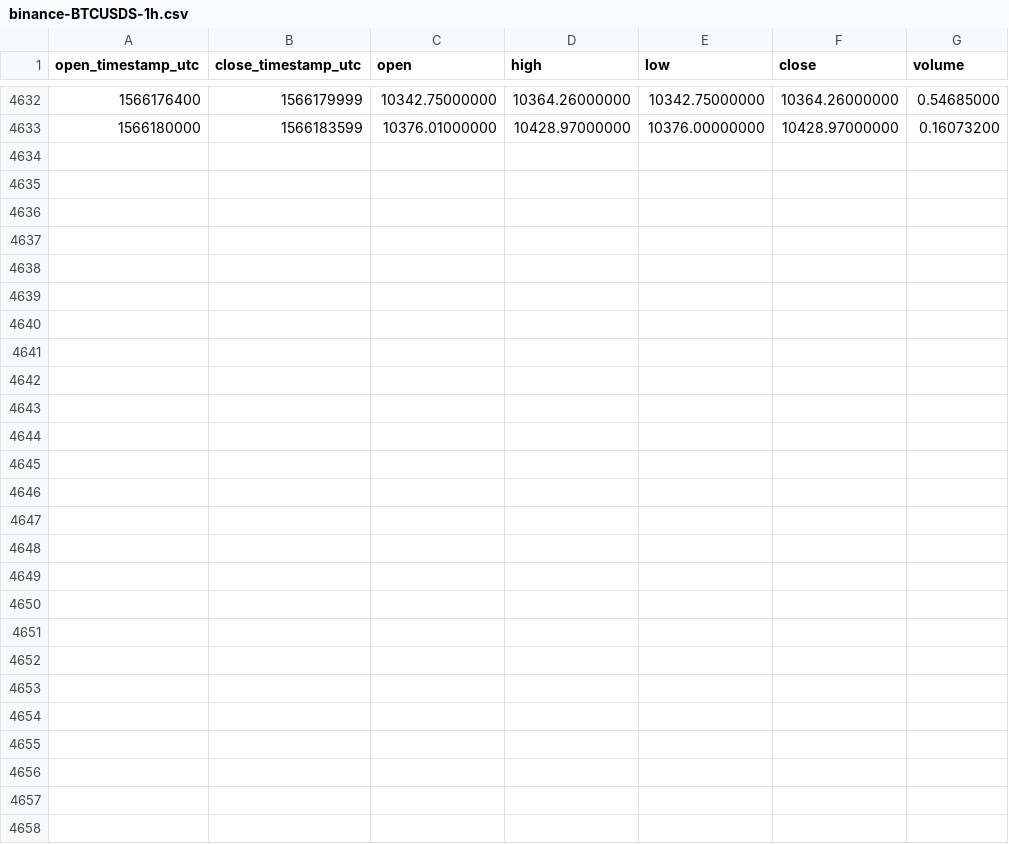
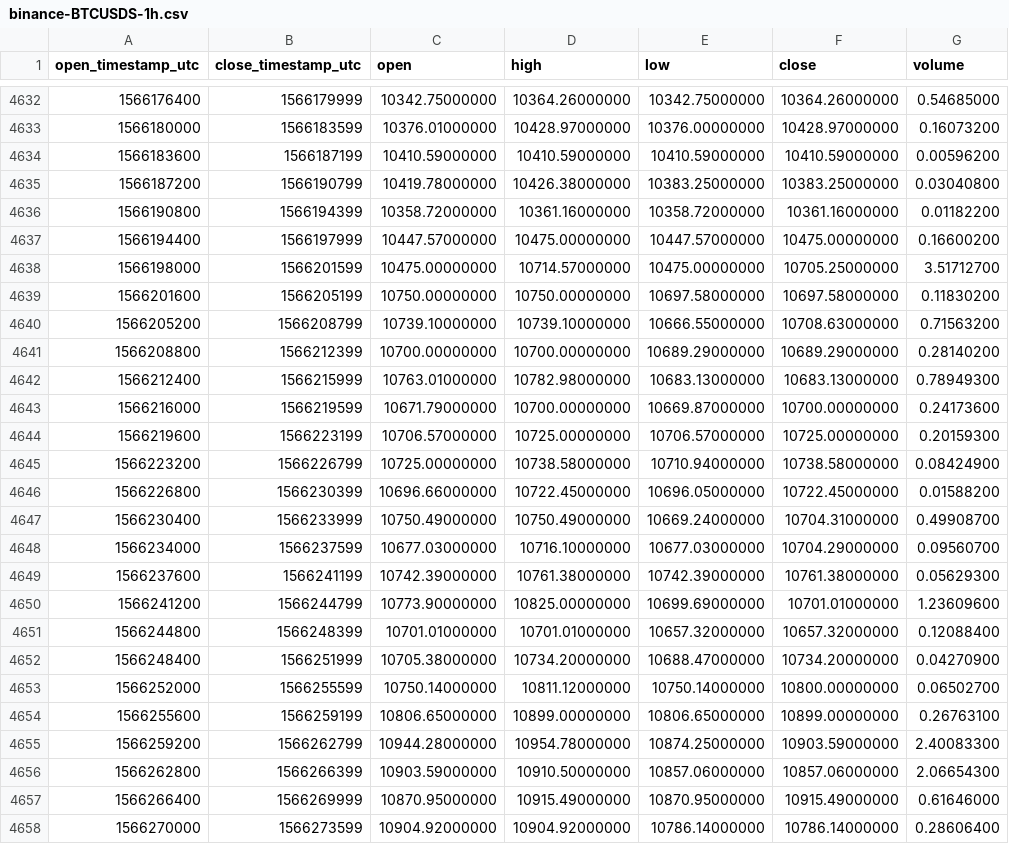
Before and after one commit to cryptobigbro/binance-BTCUSDS, a CSV file: binance-BTCUSDS-1h.csv, drawn as a sheet; only a part is shown, gaps mark what is left out; the diff names each change by its address in the sheet, - before the commit and + after, or states it on an @@ line.

Commit message:
Update OHLCV data.

```diff
--- a/binance-BTCUSDS-1h.csv
+++ b/binance-BTCUSDS-1h.csv
+row 4634: 1566183600 | 1566187199 | 10410.59000000 | 10410.59000000 | 10410.59000000 | 10410.59000000 | 0.00596200
+row 4635: 1566187200 | 1566190799 | 10419.78000000 | 10426.38000000 | 10383.25000000 | 10383.25000000 | 0.03040800
+row 4636: 1566190800 | 1566194399 | 10358.72000000 | 10361.16000000 | 10358.72000000 | 10361.16000000 | 0.01182200
+row 4637: 1566194400 | 1566197999 | 10447.57000000 | 10475.00000000 | 10447.57000000 | 10475.00000000 | 0.16600200
+row 4638: 1566198000 | 1566201599 | 10475.00000000 | 10714.57000000 | 10475.00000000 | 10705.25000000 | 3.51712700
+row 4639: 1566201600 | 1566205199 | 10750.00000000 | 10750.00000000 | 10697.58000000 | 10697.58000000 | 0.11830200
+row 4640: 1566205200 | 1566208799 | 10739.10000000 | 10739.10000000 | 10666.55000000 | 10708.63000000 | 0.71563200
+row 4641: 1566208800 | 1566212399 | 10700.00000000 | 10700.00000000 | 10689.29000000 | 10689.29000000 | 0.28140200
+row 4642: 1566212400 | 1566215999 | 10763.01000000 | 10782.98000000 | 10683.13000000 | 10683.13000000 | 0.78949300
+row 4643: 1566216000 | 1566219599 | 10671.79000000 | 10700.00000000 | 10669.87000000 | 10700.00000000 | 0.24173600
+row 4644: 1566219600 | 1566223199 | 10706.57000000 | 10725.00000000 | 10706.57000000 | 10725.00000000 | 0.20159300
+row 4645: 1566223200 | 1566226799 | 10725.00000000 | 10738.58000000 | 10710.94000000 | 10738.58000000 | 0.08424900
+row 4646: 1566226800 | 1566230399 | 10696.66000000 | 10722.45000000 | 10696.05000000 | 10722.45000000 | 0.01588200
+row 4647: 1566230400 | 1566233999 | 10750.49000000 | 10750.49000000 | 10669.24000000 | 10704.31000000 | 0.49908700
+row 4648: 1566234000 | 1566237599 | 10677.03000000 | 10716.10000000 | 10677.03000000 | 10704.29000000 | 0.09560700
+row 4649: 1566237600 | 1566241199 | 10742.39000000 | 10761.38000000 | 10742.39000000 | 10761.38000000 | 0.05629300
+row 4650: 1566241200 | 1566244799 | 10773.90000000 | 10825.00000000 | 10699.69000000 | 10701.01000000 | 1.23609600
+row 4651: 1566244800 | 1566248399 | 10701.01000000 | 10701.01000000 | 10657.32000000 | 10657.32000000 | 0.12088400
+row 4652: 1566248400 | 1566251999 | 10705.38000000 | 10734.20000000 | 10688.47000000 | 10734.20000000 | 0.04270900
+row 4653: 1566252000 | 1566255599 | 10750.14000000 | 10811.12000000 | 10750.14000000 | 10800.00000000 | 0.06502700
+row 4654: 1566255600 | 1566259199 | 10806.65000000 | 10899.00000000 | 10806.65000000 | 10899.00000000 | 0.26763100
+row 4655: 1566259200 | 1566262799 | 10944.28000000 | 10954.78000000 | 10874.25000000 | 10903.59000000 | 2.40083300
+row 4656: 1566262800 | 1566266399 | 10903.59000000 | 10910.50000000 | 10857.06000000 | 10857.06000000 | 2.06654300
+row 4657: 1566266400 | 1566269999 | 10870.95000000 | 10915.49000000 | 10870.95000000 | 10915.49000000 | 0.61646000
+row 4658: 1566270000 | 1566273599 | 10904.92000000 | 10904.92000000 | 10786.14000000 | 10786.14000000 | 0.28606400
```
Also changed, not shown: binance-BTCUSDS-1d.csv.
